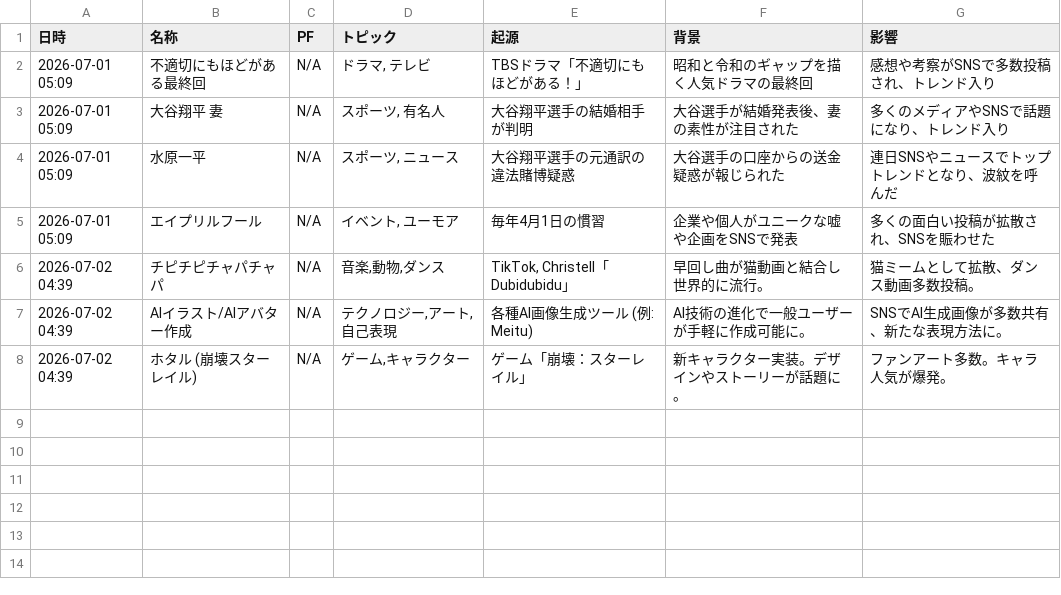
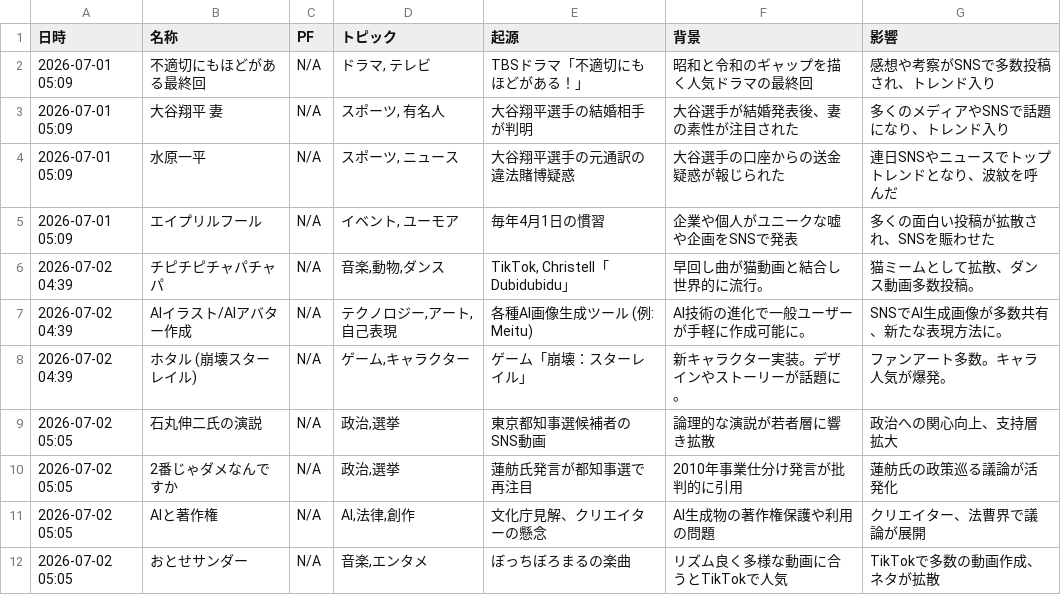
Before and after one commit to Hamaaan/sns-meme-reporting-jp, a CSV file: data/2026/2026-07_meme_trends.csv, drawn as a sheet.

```diff
--- a/data/2026/2026-07_meme_trends.csv
+++ b/data/2026/2026-07_meme_trends.csv
@@ -8 +8,5 @@
 2026-07-02 04:39,ホタル (崩壊スターレイル),N/A,"ゲーム,キャラクター",ゲーム「崩壊：スターレイル」,新キャラクター実装。デザインやストーリーが話題に。,ファンアート多数。キャラ人気が爆発。
+2026-07-02 05:05,石丸伸二氏の演説,N/A,"政治,選挙",東京都知事選候補者のSNS動画,論理的な演説が若者層に響き拡散,政治への関心向上、支持層拡大
+2026-07-02 05:05,2番じゃダメなんですか,N/A,"政治,選挙",蓮舫氏発言が都知事選で再注目,2010年事業仕分け発言が批判的に引用,蓮舫氏の政策巡る議論が活発化
+2026-07-02 05:05,AIと著作権,N/A,"AI,法律,創作",文化庁見解、クリエイターの懸念,AI生成物の著作権保護や利用の問題,クリエイター、法曹界で議論が展開
+2026-07-02 05:05,おとせサンダー,N/A,"音楽,エンタメ",ぼっちぼろまるの楽曲,リズム良く多様な動画に合うとTikTokで人気,TikTokで多数の動画作成、ネタが拡散
```
